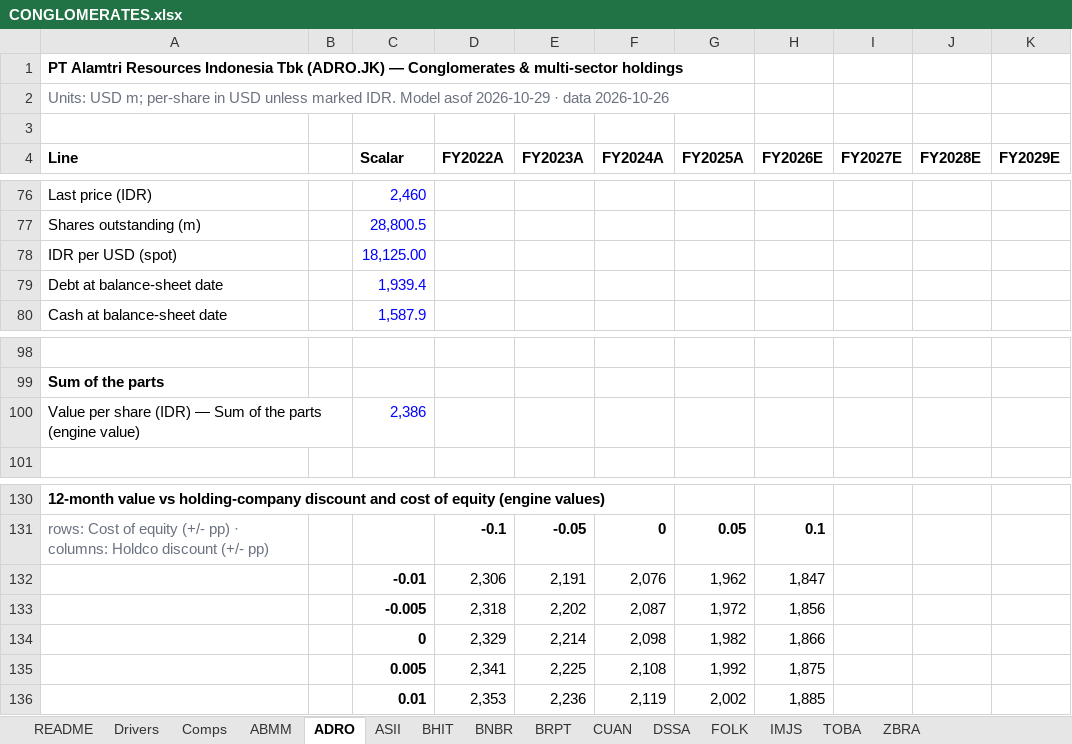
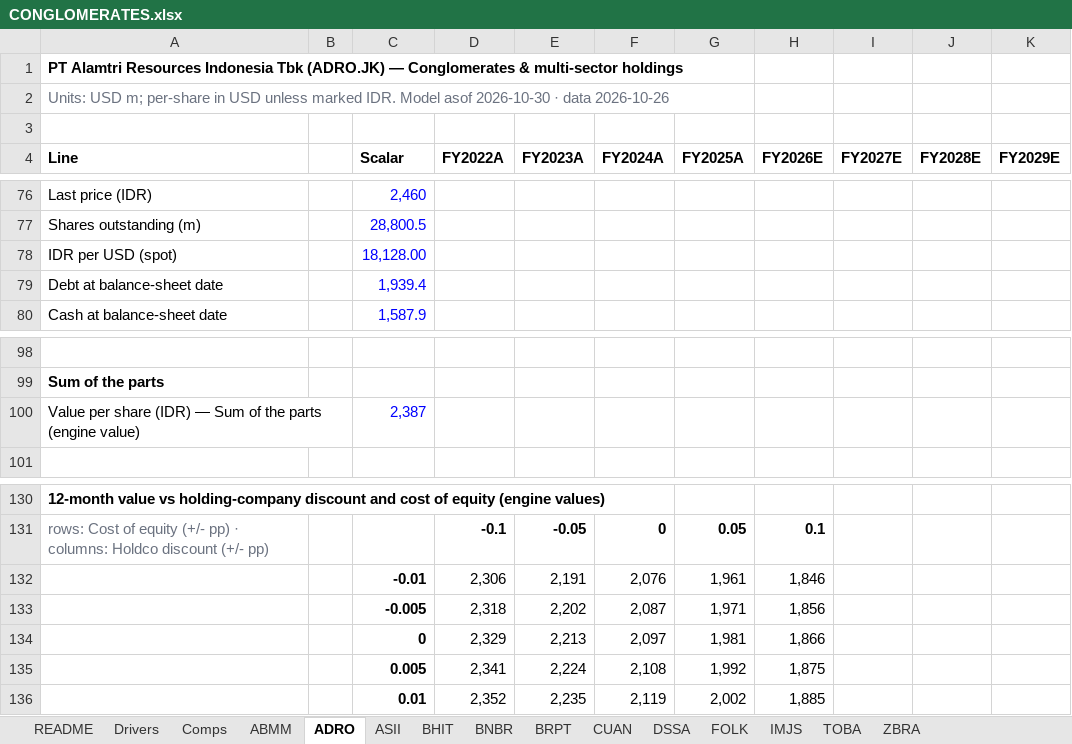
Before and after one commit to snipekick/sixsouth-dashboard, an Excel workbook: models/CONGLOMERATES.xlsx, sheet ADRO, drawn as a sheet; only a part is shown, gaps mark what is left out; values as stored, in another font and other column widths than the file's, no borders; the diff names each change by its address in the sheet, - before the commit and + after, or states it on an @@ line.

```diff
--- a/models/CONGLOMERATES.xlsx (sheet ADRO)
+++ b/models/CONGLOMERATES.xlsx (sheet ADRO)
-A2 (Line): …Model asof 2026-10-29 · data…
+A2 (Line): …Model asof 2026-10-30 · data…
-C78 (Scalar): 18,125.00
+C78 (Scalar): 18,128.00
-C100 (Scalar): 2,386
+C100 (Scalar): 2,387
-G132 (FY2025A): 1,962
+G132 (FY2025A): 1,961
-H132 (FY2026E): 1,847
+H132 (FY2026E): 1,846
-G133 (FY2025A): 1,972
+G133 (FY2025A): 1,971
-E134 (FY2023A): 2,214
+E134 (FY2023A): 2,213
-F134 (FY2024A): 2,098
+F134 (FY2024A): 2,097
-G134 (FY2025A): 1,982
+G134 (FY2025A): 1,981
-E135 (FY2023A): 2,225
+E135 (FY2023A): 2,224
-D136 (FY2022A): 2,353
+D136 (FY2022A): 2,352
-E136 (FY2023A): 2,236
+E136 (FY2023A): 2,235
```
Also changed, not shown: sheet DSSA, sheet BRPT, sheet ABMM, sheet TOBA, sheet CUAN, sheet Drivers, 8 more sheets, 25 other files.
